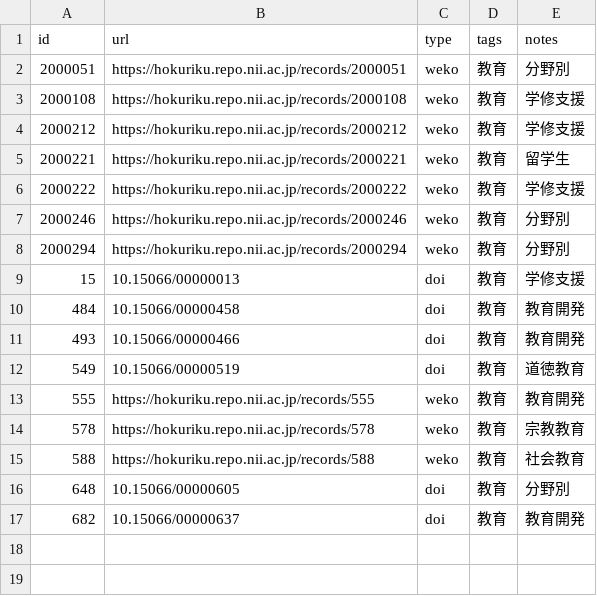
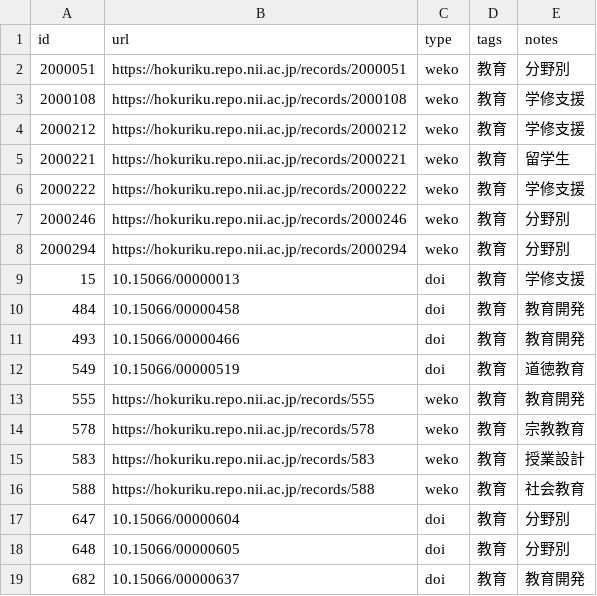
Before and after one commit to kimikazu/ks-academic-constellation, a CSV file: docs/virtual-issue/items.csv, drawn as a sheet; the diff names each change by its address in the sheet, - before the commit and + after, or states it on an @@ line.

Commit message:
Update items.csv

```diff
--- a/docs/virtual-issue/items.csv
+++ b/docs/virtual-issue/items.csv
+row 15: 583 | https://hokuriku.repo.nii.ac.jp/records/583 | weko | 教育 | 授業設計
+row 17: 647 | 10.15066/00000604 | doi | 教育 | 分野別
```
